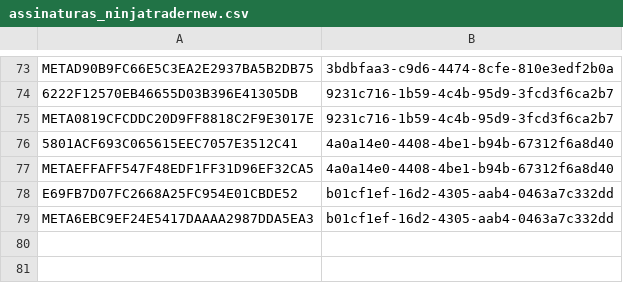
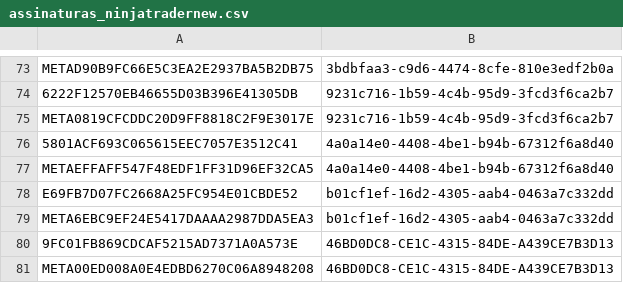
Before and after one commit to GammaGex/dados, a CSV file: assinaturas_ninjatradernew.csv, drawn as a sheet; only a part is shown, gaps mark what is left out.

Commit message:
Atualizacao de IDs - 20/10/2025 00:38:50

```diff
--- a/assinaturas_ninjatradernew.csv
+++ b/assinaturas_ninjatradernew.csv
@@ -79 +79,3 @@ E69FB7D07FC2668A25FC954E01CBDE52,b01cf1ef-16d2-4305-aab4-0463a7c332dd
 META6EBC9EF24E5417DAAAA2987DDA5EA3,b01cf1ef-16d2-4305-aab4-0463a7c332dd
+9FC01FB869CDCAF5215AD7371A0A573E,46BD0DC8-CE1C-4315-84DE-A439CE7B3D13
+META00ED008A0E4EDBD6270C06A8948208,46BD0DC8-CE1C-4315-84DE-A439CE7B3D13
```
